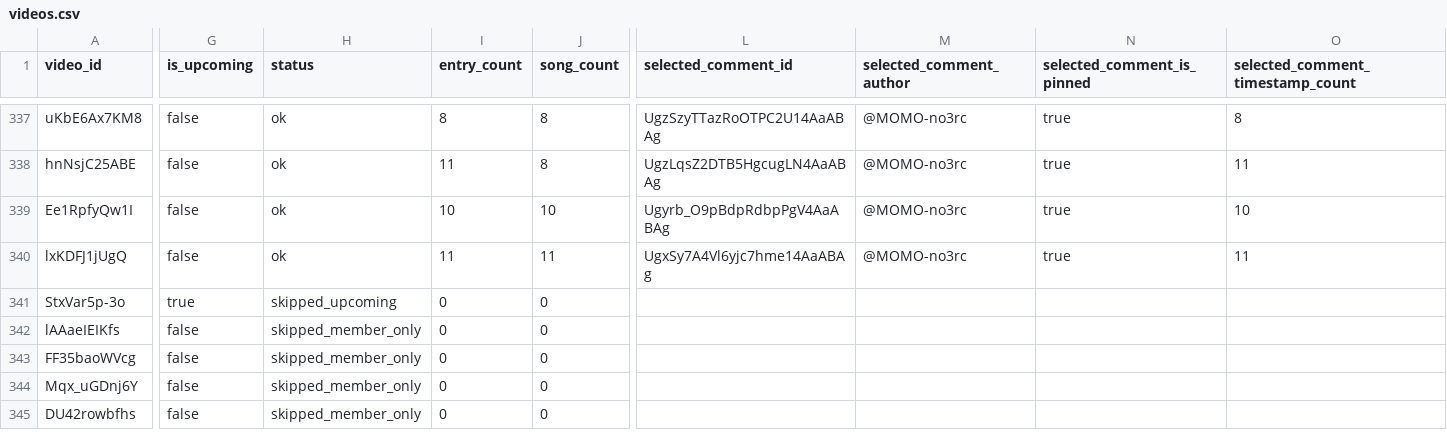
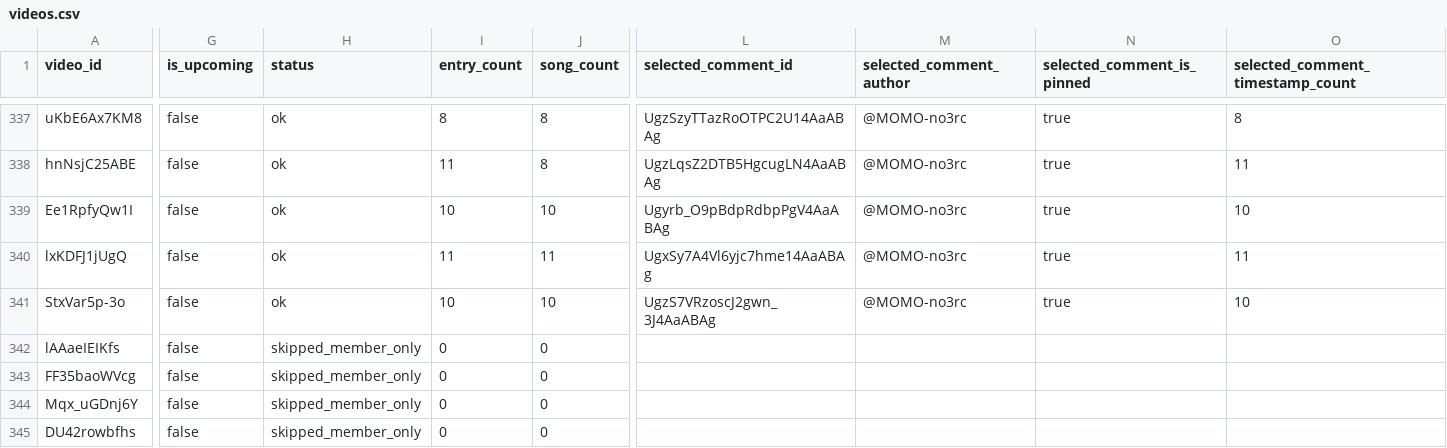
Before and after one commit to cyberdog-m3/ring-song-list, a CSV file: data/videos.csv, drawn as a sheet; only a part is shown, gaps mark what is left out; the diff covers the shown part only; the diff names each change by its address in the sheet, - before the commit and + after, or states it on an @@ line.

```diff
--- a/data/videos.csv
+++ b/data/videos.csv
-G341 (is_upcoming): true
+G341 (is_upcoming): false
-H341 (status): skipped_upcoming
+H341 (status): ok
-I341 (entry_count): 0
+I341 (entry_count): 10
-J341 (song_count): 0
+J341 (song_count): 10
-L341 (selected_comment_id): (empty)
+L341 (selected_comment_id): UgzS7VRzoscJ2gwn_3J4AaABAg
-M341 (selected_comment_author): (empty)
+M341 (selected_comment_author): @MOMO-no3rc
-N341 (selected_comment_is_pinned): (empty)
+N341 (selected_comment_is_pinned): true
-O341 (selected_comment_timestamp_count): (empty)
+O341 (selected_comment_timestamp_count): 10
```
Also changed, not shown: 1 edited cell elsewhere in this file, 1 other file.
